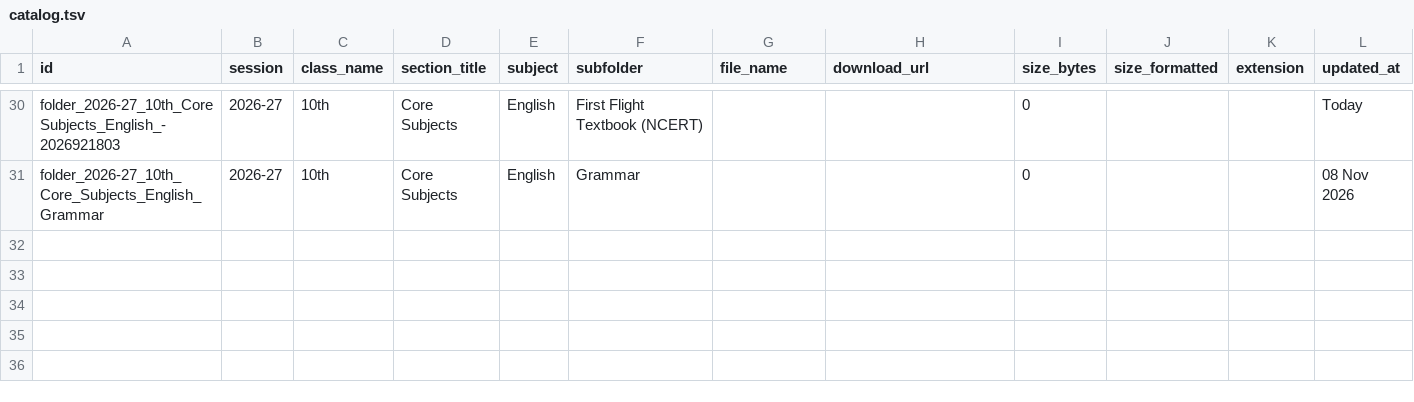
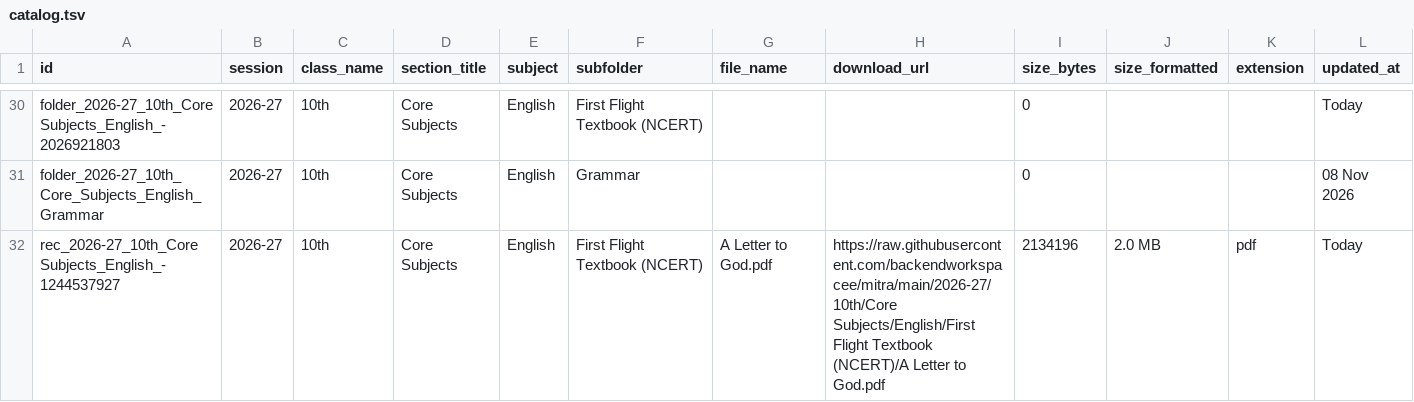
Before and after one commit to backendworkspacee/mitra, a TSV file: catalog.tsv, drawn as a sheet; only a part is shown, gaps mark what is left out; the diff names each change by its address in the sheet, - before the commit and + after, or states it on an @@ line.

Commit message:
Update catalog.tsv table [Marks Mitra Admin]

```diff
--- a/catalog.tsv
+++ b/catalog.tsv
+row 32: rec_2026-27_10th_Core Subjects_English_-1244537927 | 2026-27 | 10th | Core Subjects | English | First Flight Textbook (NCERT) | A Letter to God.pdf | https://raw.githubusercontent.com/backendworkspacee/mitra/main/2026-27/10th/Core Subjects/English/First Flight Textbook (NCERT)/A Letter to God.pdf | 2134196 | 2.0 MB | pdf | Today
```
